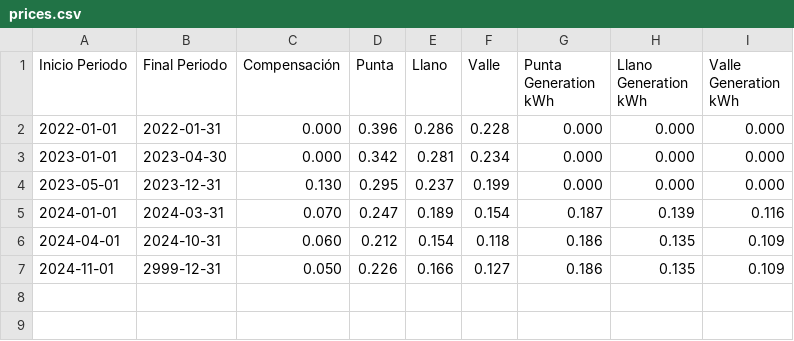
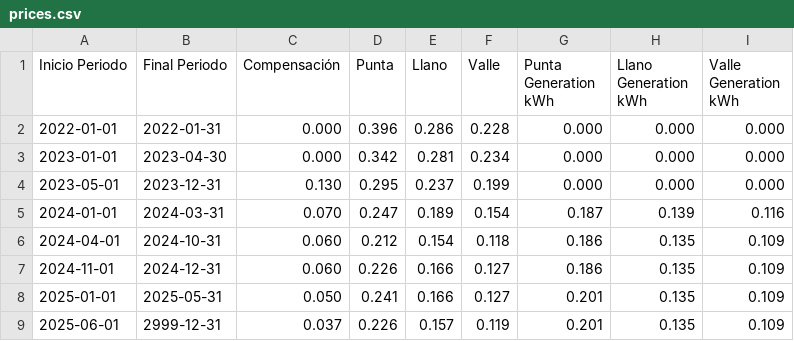
Before and after one commit to hectorespert/som-energia-hass, a CSV file: custom_components/som_energia/price/prices.csv, drawn as a sheet.

Commit message:
Update prices.csv

```diff
--- a/custom_components/som_energia/price/prices.csv
+++ b/custom_components/som_energia/price/prices.csv
@@ -6,2 +6,4 @@ Inicio Periodo,Final Periodo,Compensación,Punta,Llano,Valle,Punta Generation kW
 2024-04-01,2024-10-31,0.060,0.212,0.154,0.118,0.186,0.135,0.109
-2024-11-01,2999-12-31,0.050,0.226,0.166,0.127,0.186,0.135,0.109
+2024-11-01,2024-12-31,0.060,0.226,0.166,0.127,0.186,0.135,0.109
+2025-01-01,2025-05-31,0.050,0.241,0.166,0.127,0.201,0.135,0.109
+2025-06-01,2999-12-31,0.037,0.226,0.157,0.119,0.201,0.135,0.109
```
